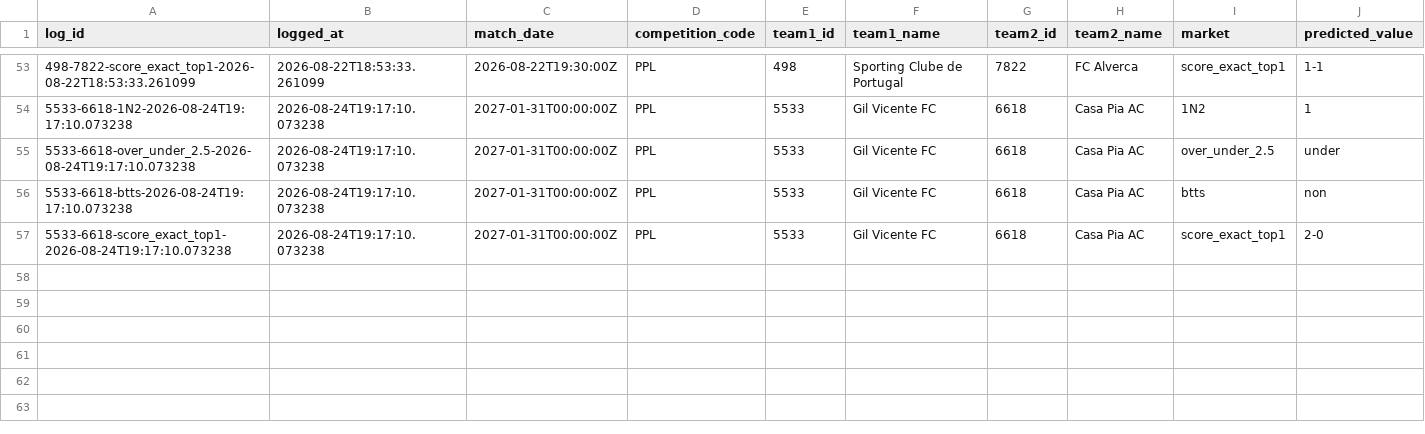
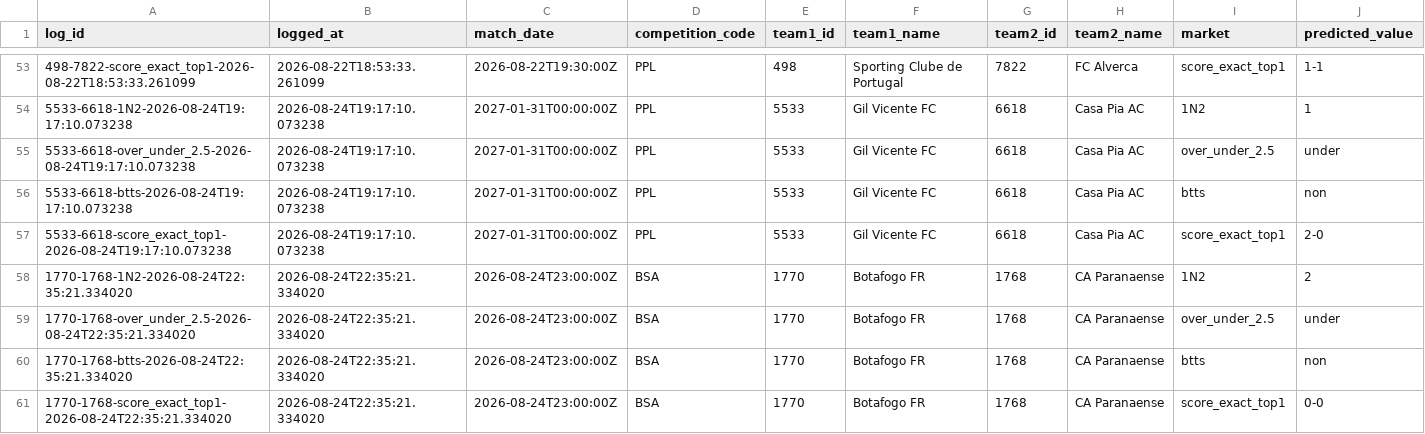
Before and after one commit to EDWINO-cell/Pronostic-foot, a CSV file: predictions_log.csv, drawn as a sheet; only a part is shown, gaps mark what is left out; rows hold the shown columns only; the diff names each change by its address in the sheet, - before the commit and + after, or states it on an @@ line.

Commit message:
Log 4 prediction(s) via l'app

```diff
--- a/predictions_log.csv
+++ b/predictions_log.csv
+row 58: 1770-1768-1N2-2026-08-24T22:35:21.334020 | 2026-08-24T22:35:21.334020 | 2026-08-24T23:00:00Z | BSA | 1770 | Botafogo FR | 1768 | CA Paranaense | 1N2 | 2
+row 59: 1770-1768-over_under_2.5-2026-08-24T22:35:21.334020 | 2026-08-24T22:35:21.334020 | 2026-08-24T23:00:00Z | BSA | 1770 | Botafogo FR | 1768 | CA Paranaense | over_under_2.5 | under
+row 60: 1770-1768-btts-2026-08-24T22:35:21.334020 | 2026-08-24T22:35:21.334020 | 2026-08-24T23:00:00Z | BSA | 1770 | Botafogo FR | 1768 | CA Paranaense | btts | non
+row 61: 1770-1768-score_exact_top1-2026-08-24T22:35:21.334020 | 2026-08-24T22:35:21.334020 | 2026-08-24T23:00:00Z | BSA | 1770 | Botafogo FR | 1768 | CA Paranaense | score_exact_top1 | 0-0
```
